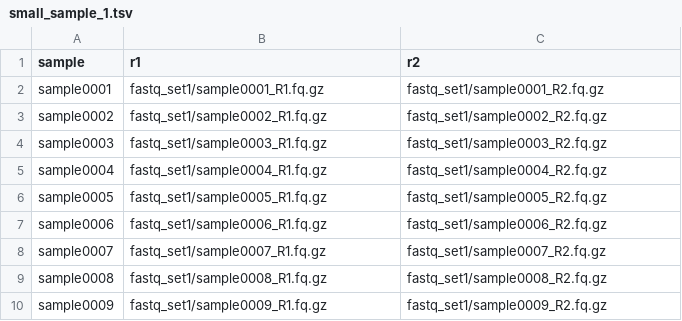
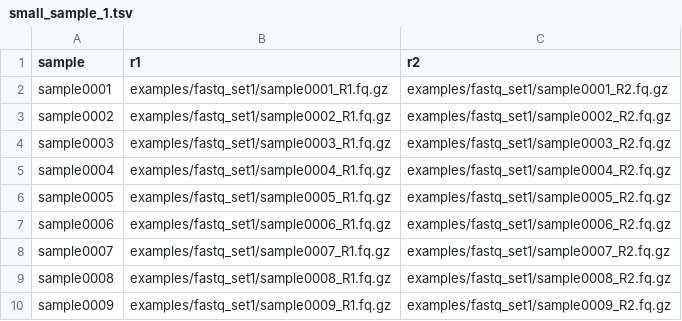
Before and after one commit to Donandrade/genotyping_nf, a TSV file: examples/small_sample_1.tsv, drawn as a sheet.

```diff
--- a/examples/small_sample_1.tsv
+++ b/examples/small_sample_1.tsv
@@ -1,10 +1,10 @@
 sample	r1	r2
-sample0001	fastq_set1/sample0001_R1.fq.gz	fastq_set1/sample0001_R2.fq.gz
-sample0002	fastq_set1/sample0002_R1.fq.gz	fastq_set1/sample0002_R2.fq.gz
-sample0003	fastq_set1/sample0003_R1.fq.gz	fastq_set1/sample0003_R2.fq.gz
-sample0004	fastq_set1/sample0004_R1.fq.gz	fastq_set1/sample0004_R2.fq.gz
-sample0005	fastq_set1/sample0005_R1.fq.gz	fastq_set1/sample0005_R2.fq.gz
-sample0006	fastq_set1/sample0006_R1.fq.gz	fastq_set1/sample0006_R2.fq.gz
-sample0007	fastq_set1/sample0007_R1.fq.gz	fastq_set1/sample0007_R2.fq.gz
-sample0008	fastq_set1/sample0008_R1.fq.gz	fastq_set1/sample0008_R2.fq.gz
-sample0009	fastq_set1/sample0009_R1.fq.gz	fastq_set1/sample0009_R2.fq.gz
+sample0001	examples/fastq_set1/sample0001_R1.fq.gz	examples/fastq_set1/sample0001_R2.fq.gz
+sample0002	examples/fastq_set1/sample0002_R1.fq.gz	examples/fastq_set1/sample0002_R2.fq.gz
+sample0003	examples/fastq_set1/sample0003_R1.fq.gz	examples/fastq_set1/sample0003_R2.fq.gz
+sample0004	examples/fastq_set1/sample0004_R1.fq.gz	examples/fastq_set1/sample0004_R2.fq.gz
+sample0005	examples/fastq_set1/sample0005_R1.fq.gz	examples/fastq_set1/sample0005_R2.fq.gz
+sample0006	examples/fastq_set1/sample0006_R1.fq.gz	examples/fastq_set1/sample0006_R2.fq.gz
+sample0007	examples/fastq_set1/sample0007_R1.fq.gz	examples/fastq_set1/sample0007_R2.fq.gz
+sample0008	examples/fastq_set1/sample0008_R1.fq.gz	examples/fastq_set1/sample0008_R2.fq.gz
+sample0009	examples/fastq_set1/sample0009_R1.fq.gz	examples/fastq_set1/sample0009_R2.fq.gz
```
Also changed, not shown: examples/small_sample_2.tsv, examples/small_sample_3.tsv, 6 other files.
